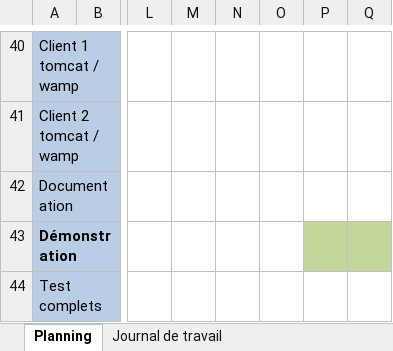
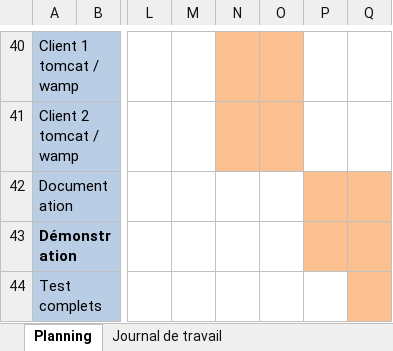
Before and after one commit to LucaGambera/133, an Excel workbook: Documentation/133_GESTPROJ_GAMBERA_Luca_LEONETTI_Matteo.xlsx, sheet Planning, drawn as a sheet; only a part is shown, gaps mark what is left out; values as stored, in another font and other column widths than the file's, no borders; the diff covers the shown part only; the diff names each change by its address in the sheet, - before the commit and + after, or states it on an @@ line.

```diff
--- a/Documentation/133_GESTPROJ_GAMBERA_Luca_LEONETTI_Matteo.xlsx (sheet Planning)
+++ b/Documentation/133_GESTPROJ_GAMBERA_Luca_LEONETTI_Matteo.xlsx (sheet Planning)
-N40:O41 fill: none
+N40:O41 fill: #FAC090
-P42:Q42 fill: none
+P42:Q42 fill: #FAC090
-P43:Q43 fill: #C3D69B
+P43:Q43 fill: #FAC090
-Q44 fill: none
+Q44 fill: #FAC090
```
Also changed, not shown: cell formats elsewhere in this sheet, sheet Journal de travail.
